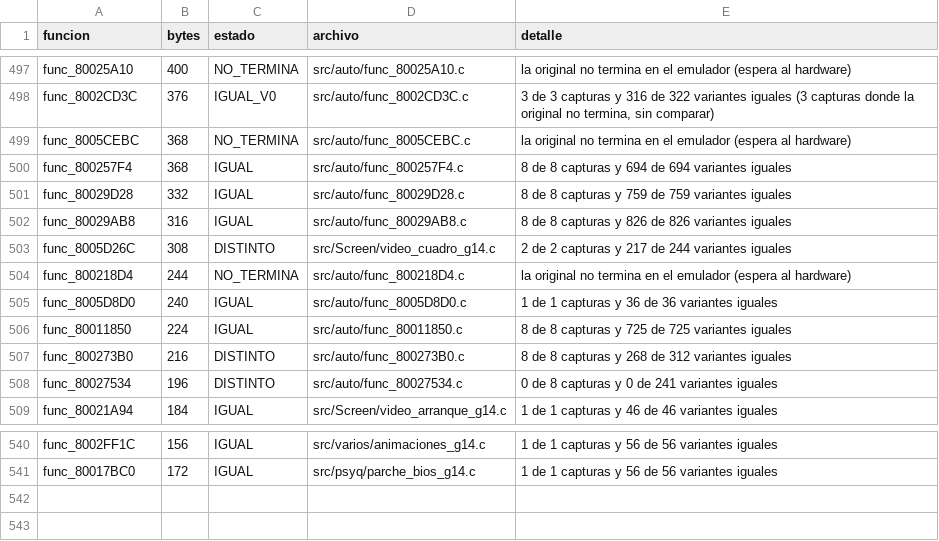
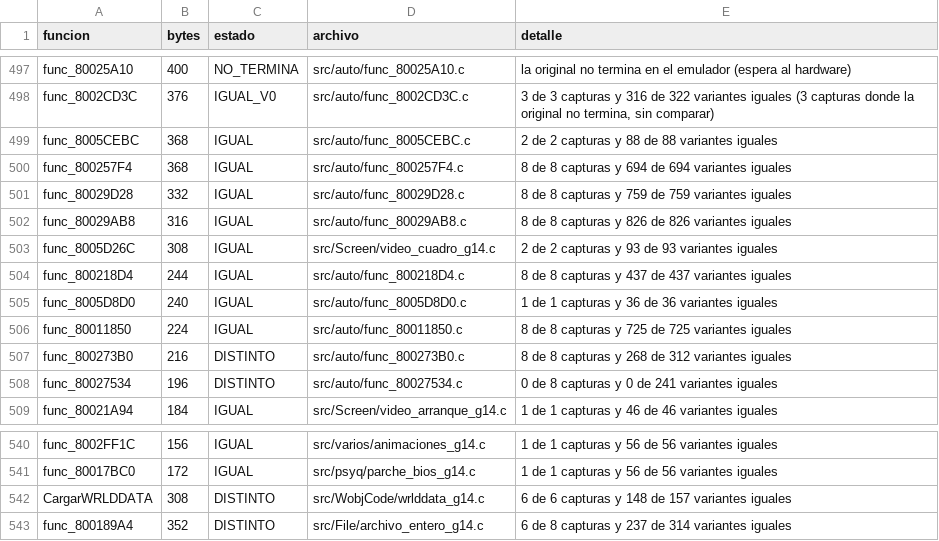
Before and after one commit to Tunuba/SABRINA, a TSV file: notas/fases/auditoria.tsv, drawn as a sheet; only a part is shown, gaps mark what is left out.

```diff
--- a/notas/fases/auditoria.tsv
+++ b/notas/fases/auditoria.tsv
@@ -498,3 +498,3 @@ func_80025A10	400	NO_TERMINA	src/auto/func_80025A10.c	la original no termina en
 func_8002CD3C	376	IGUAL_V0	src/auto/func_8002CD3C.c	3 de 3 capturas y 316 de 322 variantes iguales (3 capturas donde la original no termina, sin comparar)
-func_8005CEBC	368	NO_TERMINA	src/auto/func_8005CEBC.c	la original no termina en el emulador (espera al hardware)
+func_8005CEBC	368	IGUAL	src/auto/func_8005CEBC.c	2 de 2 capturas y 88 de 88 variantes iguales
 func_800257F4	368	IGUAL	src/auto/func_800257F4.c	8 de 8 capturas y 694 de 694 variantes iguales
@@ -502,4 +502,4 @@ func_80029D28	332	IGUAL	src/auto/func_80029D28.c	8 de 8 capturas y 759 de 759 va
 func_80029AB8	316	IGUAL	src/auto/func_80029AB8.c	8 de 8 capturas y 826 de 826 variantes iguales
-func_8005D26C	308	DISTINTO	src/Screen/video_cuadro_g14.c	2 de 2 capturas y 217 de 244 variantes iguales
-func_800218D4	244	NO_TERMINA	src/auto/func_800218D4.c	la original no termina en el emulador (espera al hardware)
+func_8005D26C	308	IGUAL	src/Screen/video_cuadro_g14.c	2 de 2 capturas y 93 de 93 variantes iguales
+func_800218D4	244	IGUAL	src/auto/func_800218D4.c	8 de 8 capturas y 437 de 437 variantes iguales
 func_8005D8D0	240	IGUAL	src/auto/func_8005D8D0.c	1 de 1 capturas y 36 de 36 variantes iguales
@@ -541 +541,3 @@ func_8002FF1C	156	IGUAL	src/varios/animaciones_g14.c	1 de 1 capturas y 56 de 56
 func_80017BC0	172	IGUAL	src/psyq/parche_bios_g14.c	1 de 1 capturas y 56 de 56 variantes iguales
+CargarWRLDDATA	308	DISTINTO	src/WobjCode/wrlddata_g14.c	6 de 6 capturas y 148 de 157 variantes iguales
+func_800189A4	352	DISTINTO	src/File/archivo_entero_g14.c	6 de 8 capturas y 237 de 314 variantes iguales
```
